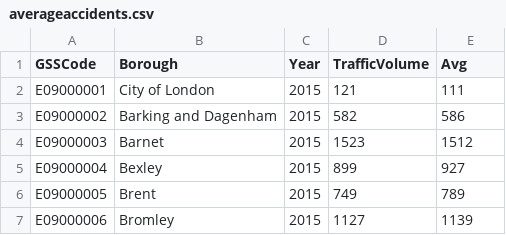
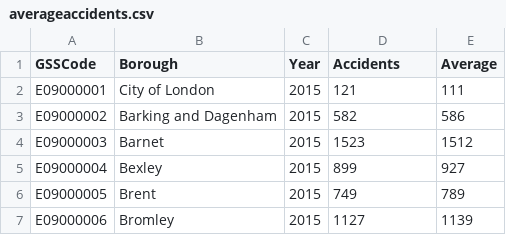
Before and after one commit to AdnaanM123/data, a CSV file: averageaccidents.csv, drawn as a sheet; only a part is shown.

Commit message:
'data'

```diff
--- a/averageaccidents.csv
+++ b/averageaccidents.csv
@@ -1,2 +1,2 @@
-GSSCode,Borough,Year,TrafficVolume,Avg
+GSSCode,Borough,Year,Accidents,Average
 E09000001,City of London,2015,121,111
```
